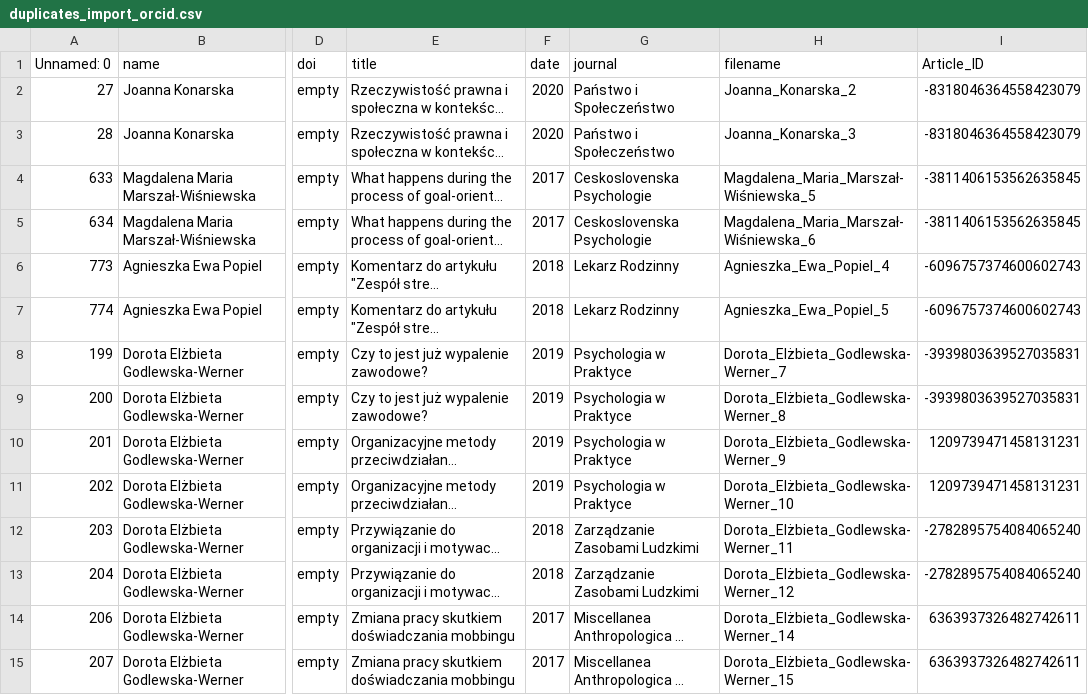
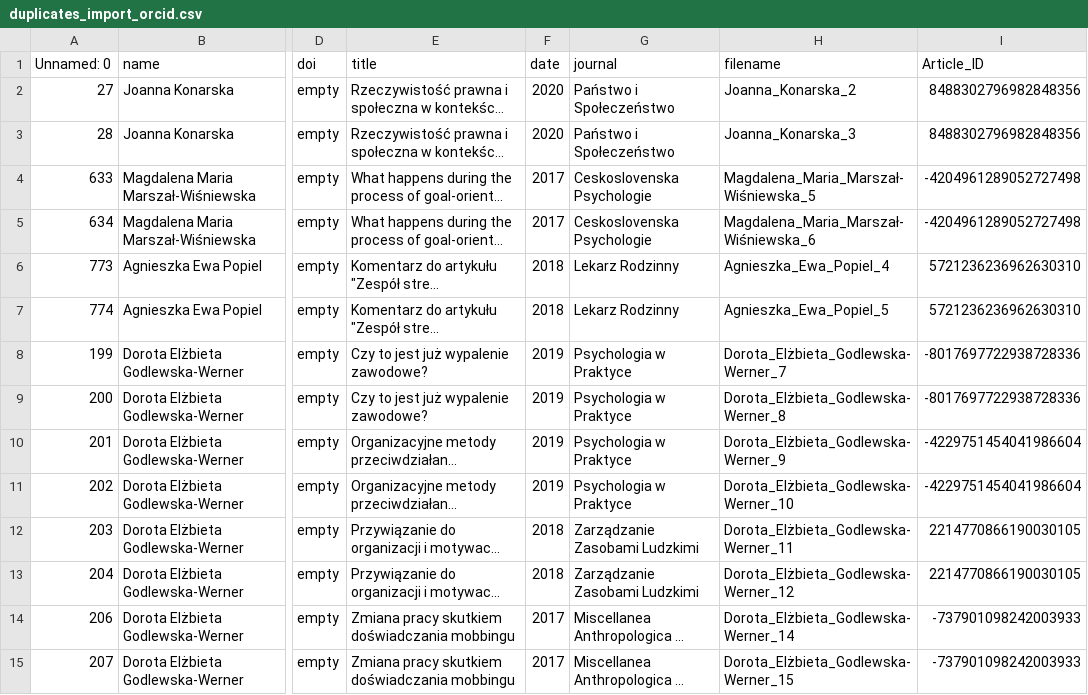
Before and after one commit to hplisiecki/ranking, a CSV file: export_dataset/duplicates_import_orcid.csv, drawn as a sheet; only a part is shown, gaps mark what is left out; long unchanged cells end in …; the diff covers the shown part only; the diff names each change by its address in the sheet, - before the commit and + after, or states it on an @@ line.

```diff
--- a/export_dataset/duplicates_import_orcid.csv
+++ b/export_dataset/duplicates_import_orcid.csv
-I2:I3 (Article_ID): -8318046364558423079
+I2:I3 (Article_ID): 8488302796982848356
-I4:I5 (Article_ID): -3811406153562635845
+I4:I5 (Article_ID): -4204961289052727498
-I6:I7 (Article_ID): -6096757374600602743
+I6:I7 (Article_ID): 5721236236962630310
-I8:I9 (Article_ID): -3939803639527035831
+I8:I9 (Article_ID): -8017697722938728336
-I10:I11 (Article_ID): 1209739471458131231
+I10:I11 (Article_ID): -4229751454041986604
-I12:I13 (Article_ID): -2782895754084065240
+I12:I13 (Article_ID): 2214770866190030105
-I14:I15 (Article_ID): 6363937326482742611
+I14:I15 (Article_ID): -737901098242003933
```
Also changed, not shown: 32 edited cells elsewhere in this file, 13 other files.
